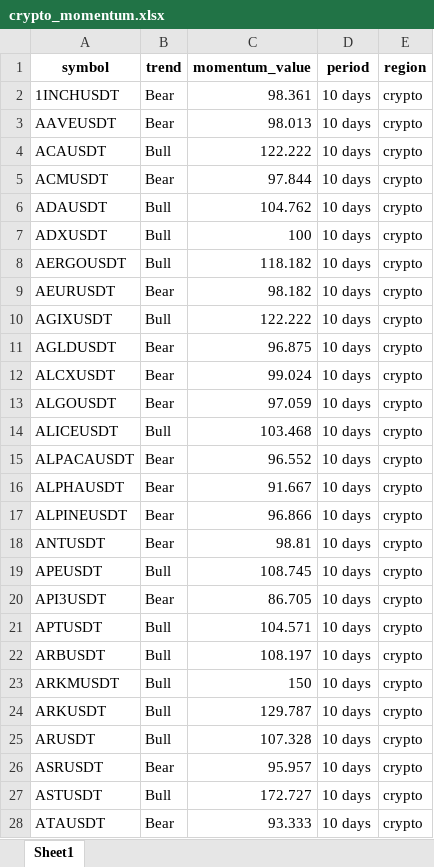
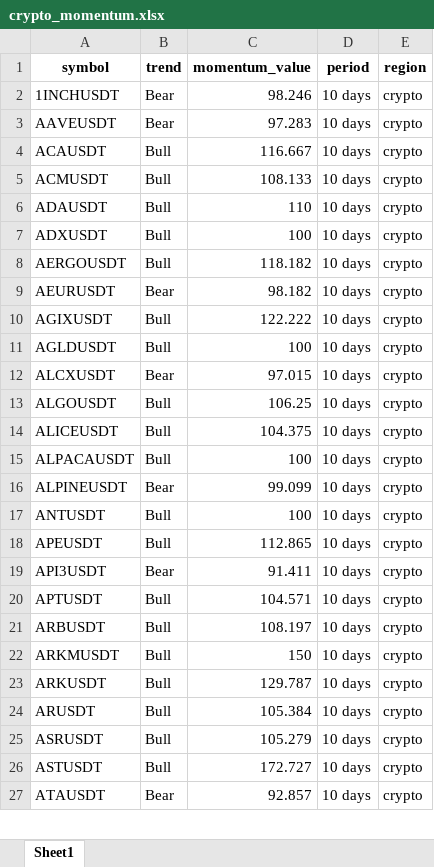
Before and after one commit to tiagolvsantos/trading_tools, an Excel workbook: generated_reports/crypto_momentum.xlsx, sheet Sheet1, drawn as a sheet; only a part is shown; values as stored, in another font and other column widths than the file's, no borders; removed rows and columns are numbered as before the commit, all else as after; the diff covers the shown part only; the diff names each change by its address in the sheet, - before the commit and + after, or states it on an @@ line.

```diff
--- a/generated_reports/crypto_momentum.xlsx (sheet Sheet1)
+++ b/generated_reports/crypto_momentum.xlsx (sheet Sheet1)
-C2 (momentum_value): 98.361
+C2 (momentum_value): 98.246
-C3 (momentum_value): 98.013
+C3 (momentum_value): 97.283
-C4 (momentum_value): 122.222
+C4 (momentum_value): 116.667
-B5 (trend): Bear
+B5 (trend): Bull
-C5 (momentum_value): 97.844
+C5 (momentum_value): 108.133
-C6 (momentum_value): 104.762
+C6 (momentum_value): 110
-B11 (trend): Bear
+B11 (trend): Bull
-C11 (momentum_value): 96.875
+C11 (momentum_value): 100
-C12 (momentum_value): 99.024
+C12 (momentum_value): 97.015
-B13 (trend): Bear
+B13 (trend): Bull
-C13 (momentum_value): 97.059
+C13 (momentum_value): 106.25
-C14 (momentum_value): 103.468
+C14 (momentum_value): 104.375
-B15 (trend): Bear
+B15 (trend): Bull
-C15 (momentum_value): 96.552
+C15 (momentum_value): 100
-row 16: ALPHAUSDT | Bear | 91.667 | 10 days | crypto
-C16 (momentum_value): 96.866
+C16 (momentum_value): 99.099
-B17 (trend): Bear
+B17 (trend): Bull
-C17 (momentum_value): 98.81
+C17 (momentum_value): 100
-C18 (momentum_value): 108.745
+C18 (momentum_value): 112.865
-C19 (momentum_value): 86.705
+C19 (momentum_value): 91.411
-C24 (momentum_value): 107.328
+C24 (momentum_value): 105.384
-B25 (trend): Bear
+B25 (trend): Bull
-C25 (momentum_value): 95.957
+C25 (momentum_value): 105.279
-C27 (momentum_value): 93.333
+C27 (momentum_value): 92.857
```
Also changed, not shown: 2 removed rows and 212 edited cells elsewhere in this sheet, generated_reports/tradfi_momentum.xlsx, 7 other files.
